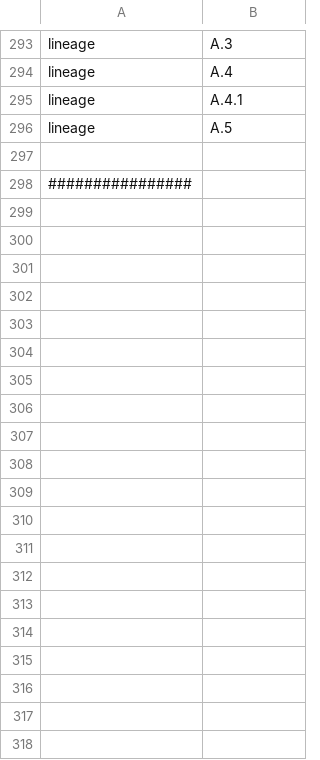
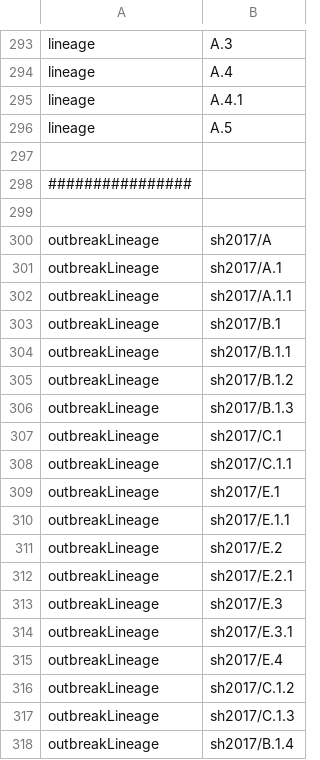
Before and after one commit to nextstrain/mpox, a TSV file: nextclade/resources/color_ordering.tsv, drawn as a sheet; only a part is shown, gaps mark what is left out; the diff covers the shown part only.

Commit message:
Add joint outbreakLineage field & use it for filtering, stabilize clade I tree with constraint tree

```diff
--- a/nextclade/resources/color_ordering.tsv
+++ b/nextclade/resources/color_ordering.tsv
@@ -298 +298,21 @@ lineage	A.5
 ################
+
+outbreakLineage	sh2017/A
+outbreakLineage	sh2017/A.1
+outbreakLineage	sh2017/A.1.1
+outbreakLineage	sh2017/B.1
+outbreakLineage	sh2017/B.1.1
+outbreakLineage	sh2017/B.1.2
+outbreakLineage	sh2017/B.1.3
+outbreakLineage	sh2017/C.1
+outbreakLineage	sh2017/C.1.1
+outbreakLineage	sh2017/E.1
+outbreakLineage	sh2017/E.1.1
+outbreakLineage	sh2017/E.2
+outbreakLineage	sh2017/E.2.1
+outbreakLineage	sh2017/E.3
+outbreakLineage	sh2017/E.3.1
+outbreakLineage	sh2017/E.4
+outbreakLineage	sh2017/C.1.2
+outbreakLineage	sh2017/C.1.3
+outbreakLineage	sh2017/B.1.4
```
Also changed, not shown: 49 added rows elsewhere in this file, 6 other files.
